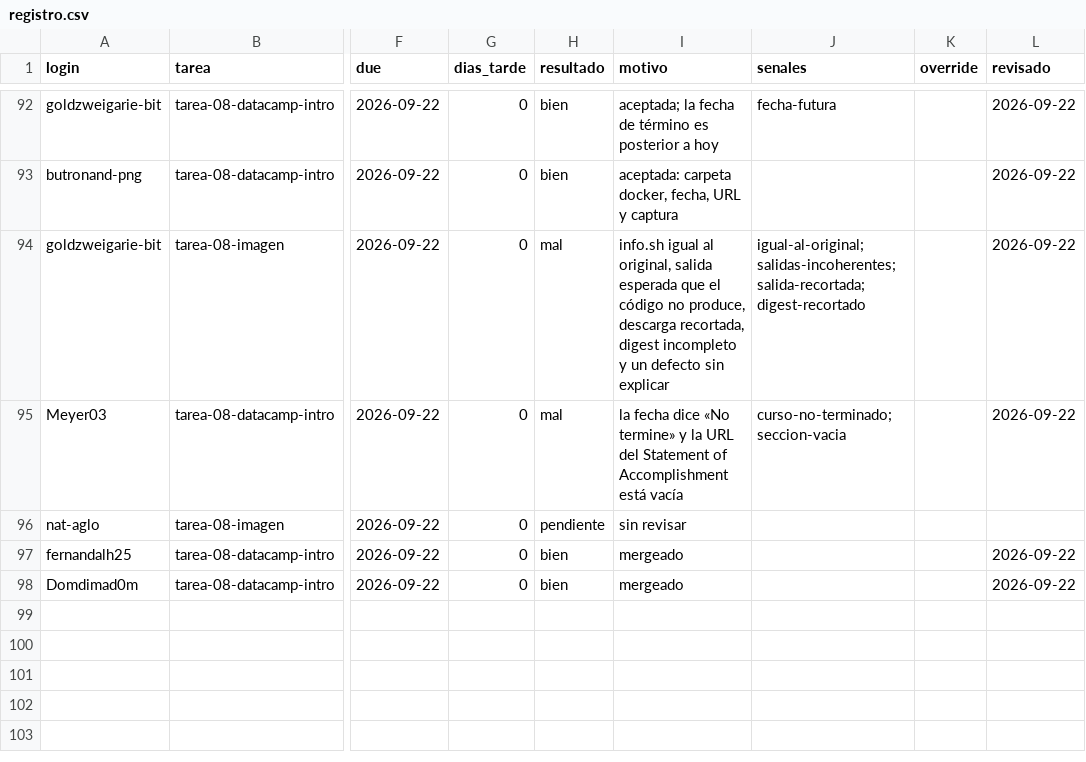
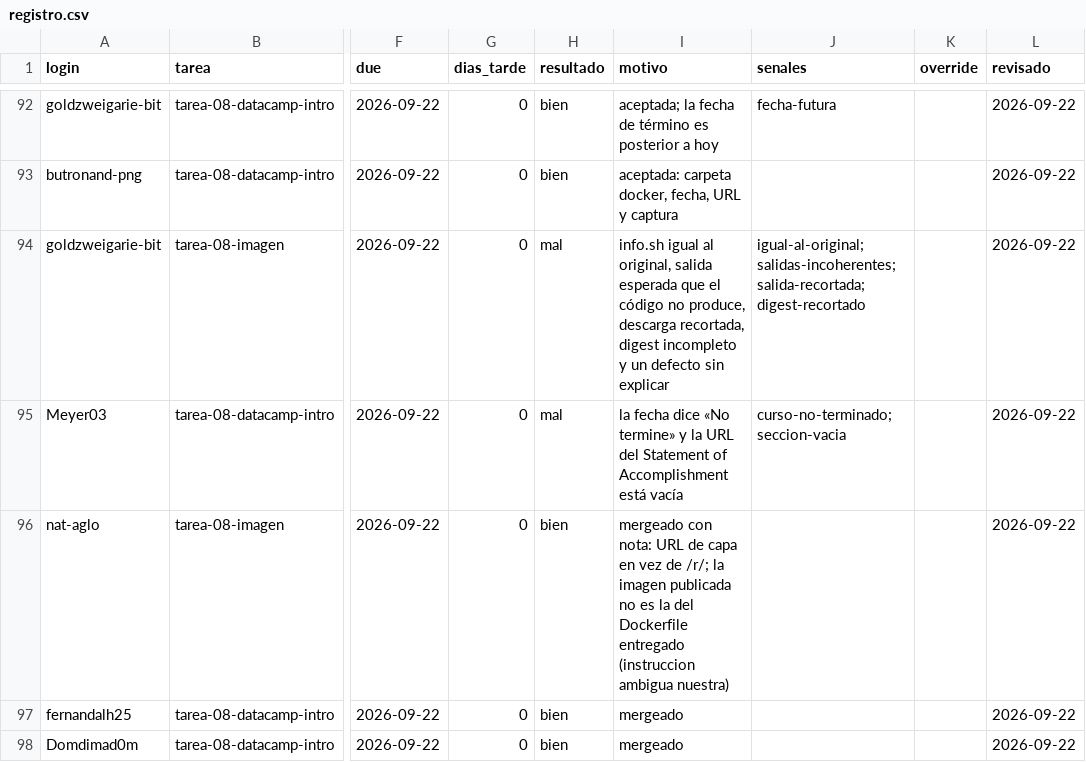
Before and after one commit to raya-lucaria/fdd_o26, a CSV file: registro.csv, drawn as a sheet; only a part is shown, gaps mark what is left out; the diff names each change by its address in the sheet, - before the commit and + after, or states it on an @@ line.

Commit message:
registro: nat-aglo tarea-08-imagen #87 (resultado, motivo, revisado)

```diff
--- a/registro.csv
+++ b/registro.csv
-H96 (resultado): pendiente
+H96 (resultado): bien
-I96 (motivo): sin revisar
+I96 (motivo): mergeado con nota: URL de capa en vez de /r/; la imagen publicada no es la del Dockerfile entregado (instruccion ambigua nuestra)
-L96 (revisado): (empty)
+L96 (revisado): 2026-09-22
```
